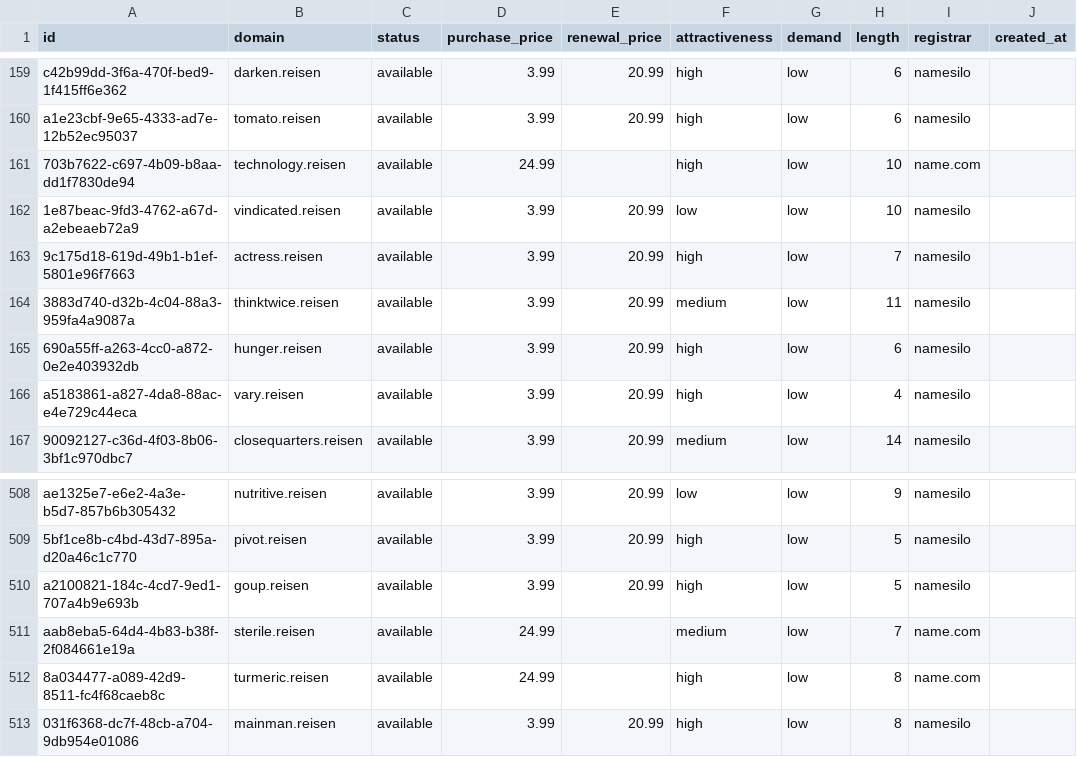
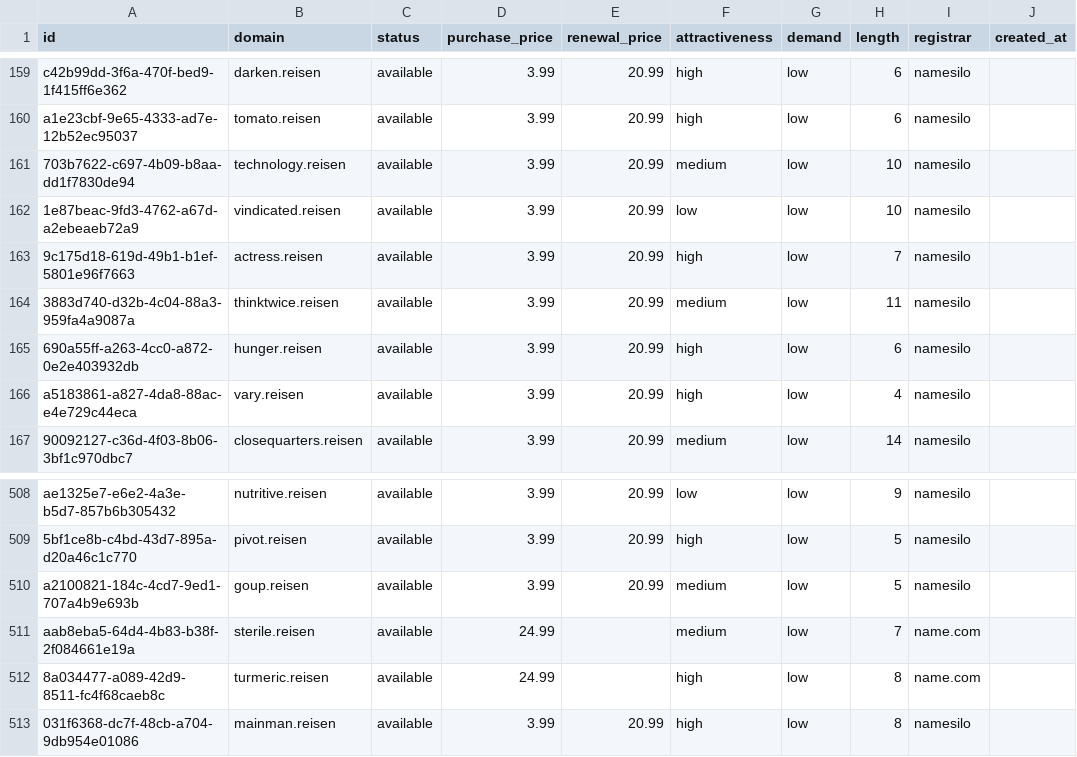
Before and after one commit to UniqueDomains/reisen-oneword-domains, a CSV file: reisen.csv, drawn as a sheet; only a part is shown, gaps mark what is left out; the diff names each change by its address in the sheet, - before the commit and + after, or states it on an @@ line.

Commit message:
Domains update

```diff
--- a/reisen.csv
+++ b/reisen.csv
-D161 (purchase_price): 24.99
+D161 (purchase_price): 3.99
-E161 (renewal_price): (empty)
+E161 (renewal_price): 20.99
-F161 (attractiveness): high
+F161 (attractiveness): medium
-I161 (registrar): name.com
+I161 (registrar): namesilo
-F510 (attractiveness): high
+F510 (attractiveness): medium
```
Also changed, not shown: 4 other files.
